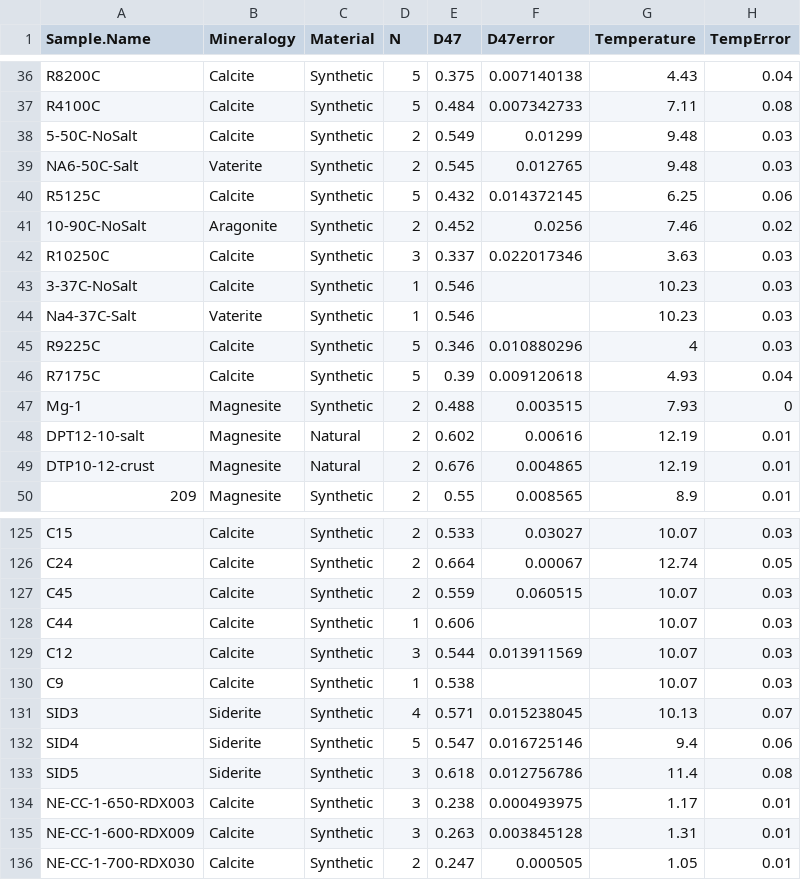
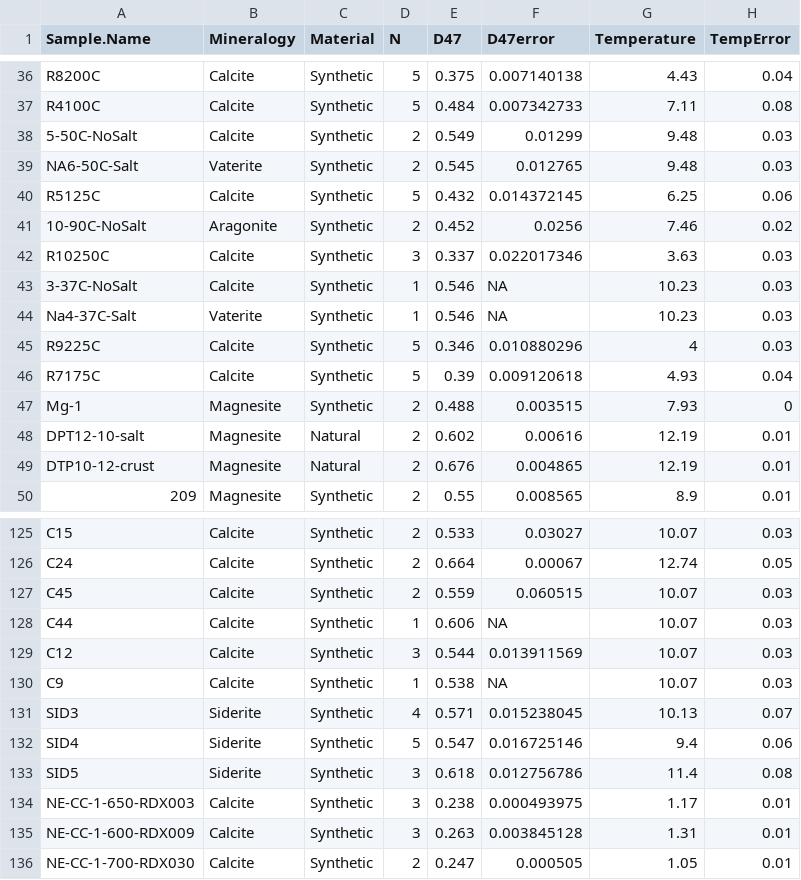
Before and after one commit to Tripati-Lab/BayClump, a CSV file: Data/SampleData.csv, drawn as a sheet; only a part is shown, gaps mark what is left out.

```diff
--- a/Data/SampleData.csv
+++ b/Data/SampleData.csv
@@ -42,4 +42,4 @@ R5125C,Calcite,Synthetic,5,0.432,0.014372145,6.25,0.06
 R10250C,Calcite,Synthetic,3,0.337,0.022017346,3.63,0.03
-3-37C-NoSalt,Calcite,Synthetic,1,0.546,,10.23,0.03
-Na4-37C-Salt,Vaterite,Synthetic,1,0.546,,10.23,0.03
+3-37C-NoSalt,Calcite,Synthetic,1,0.546,NA,10.23,0.03
+Na4-37C-Salt,Vaterite,Synthetic,1,0.546,NA,10.23,0.03
 R9225C,Calcite,Synthetic,5,0.346,0.010880296,4,0.03
@@ -127,5 +127,5 @@ C24,Calcite,Synthetic,2,0.664,0.00067,12.74,0.05
 C45,Calcite,Synthetic,2,0.559,0.060515,10.07,0.03
-C44,Calcite,Synthetic,1,0.606,,10.07,0.03
+C44,Calcite,Synthetic,1,0.606,NA,10.07,0.03
 C12,Calcite,Synthetic,3,0.544,0.013911569,10.07,0.03
-C9,Calcite,Synthetic,1,0.538,,10.07,0.03
+C9,Calcite,Synthetic,1,0.538,NA,10.07,0.03
 SID3,Siderite,Synthetic,4,0.571,0.015238045,10.13,0.07
```
Also changed, not shown: 13 other files.
